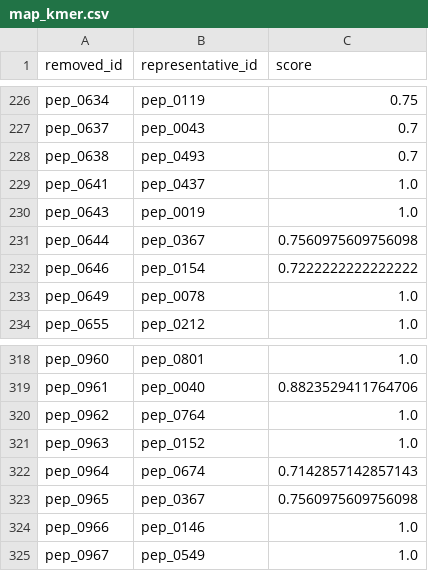
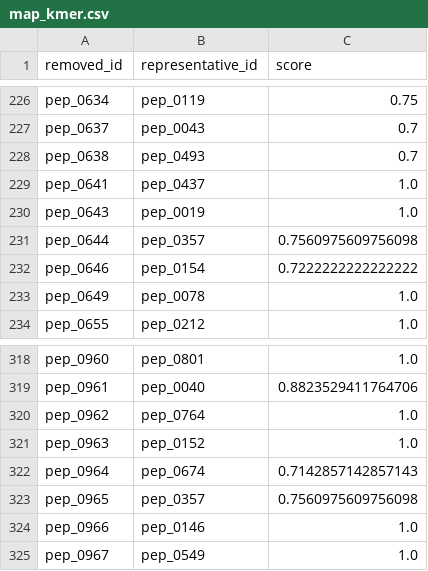
Before and after one commit to kren-ai-lab/biosieve, a CSV file: src/examples/map_kmer.csv, drawn as a sheet; only a part is shown, gaps mark what is left out; the diff covers the shown part only.

```diff
--- a/src/examples/map_kmer.csv
+++ b/src/examples/map_kmer.csv
@@ -230,3 +230,3 @@ pep_0641,pep_0437,1.0
 pep_0643,pep_0019,1.0
-pep_0644,pep_0367,0.7560975609756098
+pep_0644,pep_0357,0.7560975609756098
 pep_0646,pep_0154,0.7222222222222222
@@ -322,3 +322,3 @@ pep_0963,pep_0152,1.0
 pep_0964,pep_0674,0.7142857142857143
-pep_0965,pep_0367,0.7560975609756098
+pep_0965,pep_0357,0.7560975609756098
 pep_0966,pep_0146,1.0
```
Also changed, not shown: 5 edited cells elsewhere in this file, src/examples/map_identity.csv, src/examples/map_mmseqs2.csv, 10 other files.
